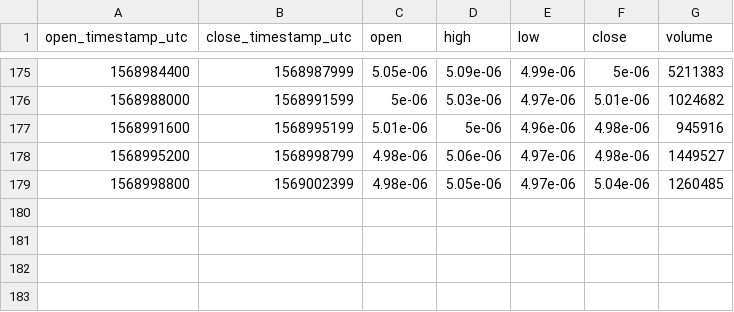
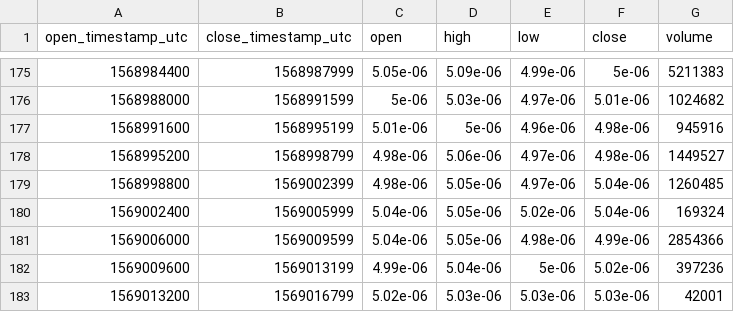
Before and after one commit to cryptobigbro/bitmex-ADAZ19, a CSV file: bitmex-ADAZ19-1h.csv, drawn as a sheet; only a part is shown, gaps mark what is left out.

Commit message:
Update OHLCV data.

```diff
--- a/bitmex-ADAZ19-1h.csv
+++ b/bitmex-ADAZ19-1h.csv
@@ -179 +179,5 @@ open_timestamp_utc,close_timestamp_utc,open,high,low,close,volume
 1568998800,1569002399,4.98e-06,5.05e-06,4.97e-06,5.04e-06,1260485
+1569002400,1569005999,5.04e-06,5.05e-06,5.02e-06,5.04e-06,169324
+1569006000,1569009599,5.04e-06,5.05e-06,4.98e-06,4.99e-06,2854366
+1569009600,1569013199,4.99e-06,5.04e-06,5e-06,5.02e-06,397236
+1569013200,1569016799,5.02e-06,5.03e-06,5.03e-06,5.03e-06,42001
```
Also changed, not shown: 1 other file.
